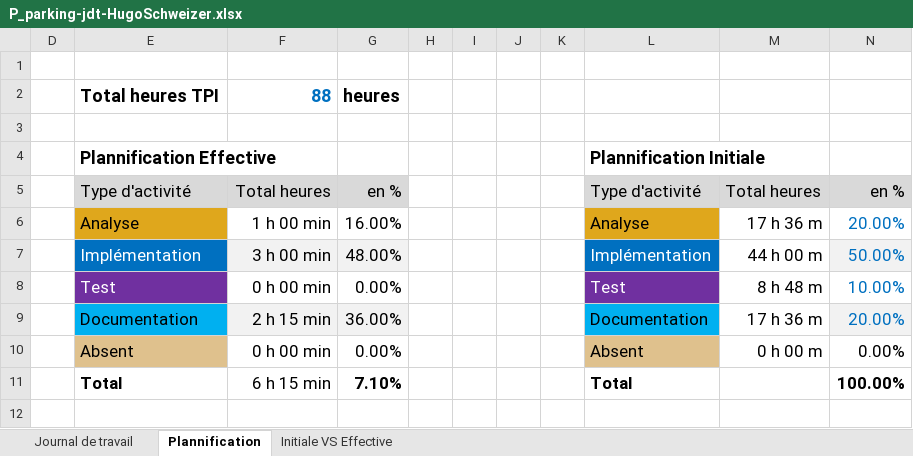
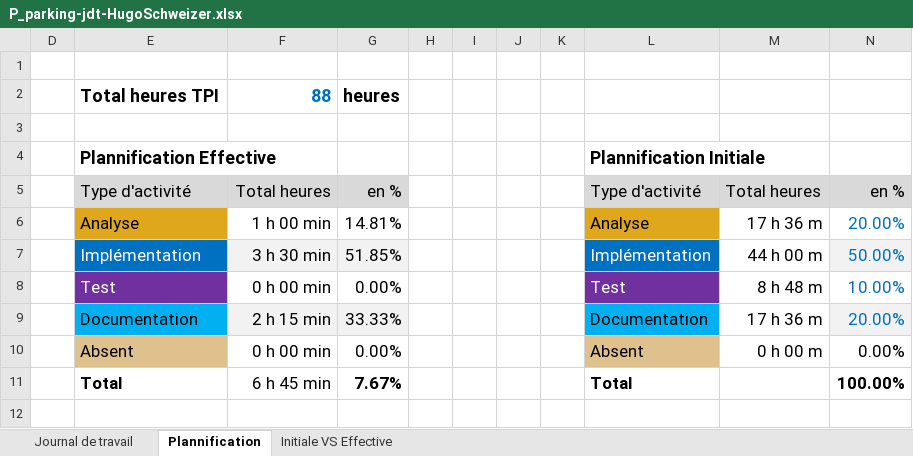
Before and after one commit to HOPPhugo/P_Parking, an Excel workbook: fichiers/P_parking-jdt-HugoSchweizer.xlsx, sheet Plannification, drawn as a sheet; values as stored, in another font and other column widths than the file's, no borders; charts and pictures not drawn; the diff names each change by its address in the sheet, - before the commit and + after, or states it on an @@ line.

Commit message:
feat(vérification plaque) : vérification des plaque d'immatricualtion réussi et permet de renvoyer trois cas d'erreurs

```diff
--- a/fichiers/P_parking-jdt-HugoSchweizer.xlsx (sheet Plannification)
+++ b/fichiers/P_parking-jdt-HugoSchweizer.xlsx (sheet Plannification)
-G6: 16.00%
+G6: 14.81%
-F7: 3 h 00 min
+F7: 3 h 30 min
-G7: 48.00%
+G7: 51.85%
-G9: 36.00%
+G9: 33.33%
-F11: 6 h 15 min
+F11: 6 h 45 min
-G11: 7.10%
+G11: 7.67%
```
Also changed, not shown: sheet Journal de travail, hidden cells, charts or pictures.
